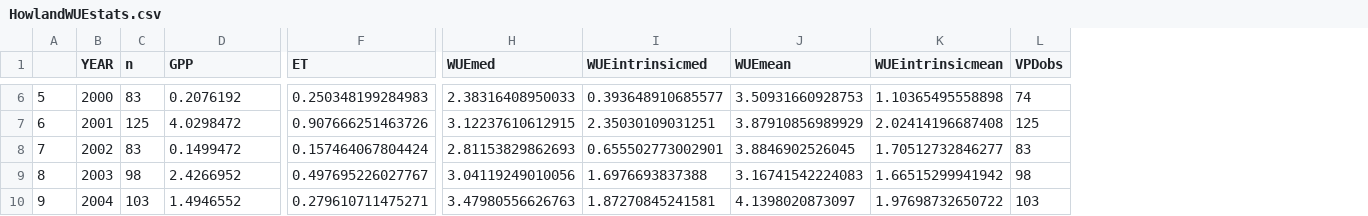
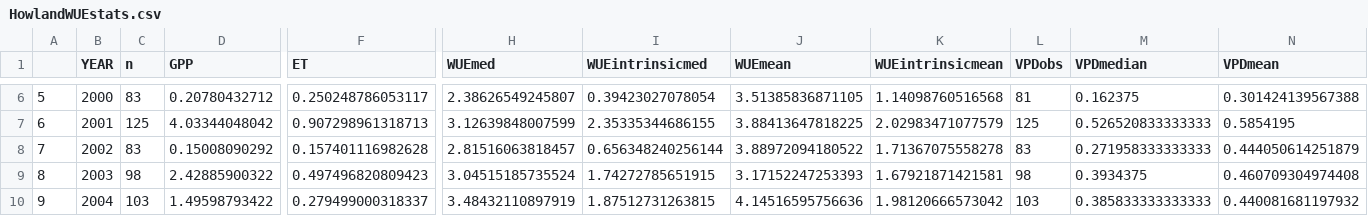
Before and after one commit to davidjpmoore/Belmecheri_et_WUE, a CSV file: data/HowlandWUEstats.csv, drawn as a sheet; only a part is shown, gaps mark what is left out; the diff covers the shown part only; the diff names each change by its address in the sheet, - before the commit and + after, or states it on an @@ line.

```diff
--- a/data/HowlandWUEstats.csv
+++ b/data/HowlandWUEstats.csv
+column M (VPDmedian), rows 6-10: 0.162375 | 0.526520833333333 | 0.271958333333333 | 0.3934375 | 0.385833333333333
+column N (VPDmean), rows 6-10: 0.301424139567388 | 0.5854195 | 0.444050614251879 | 0.460709304974408 | 0.440081681197932
-D6 (GPP): 0.2076192
+D6 (GPP): 0.20780432712
-F6 (ET): 0.250348199284983
+F6 (ET): 0.250248786053117
-H6 (WUEmed): 2.38316408950033
+H6 (WUEmed): 2.38626549245807
-I6 (WUEintrinsicmed): 0.393648910685577
+I6 (WUEintrinsicmed): 0.39423027078054
-J6 (WUEmean): 3.50931660928753
+J6 (WUEmean): 3.51385836871105
-K6 (WUEintrinsicmean): 1.10365495558898
+K6 (WUEintrinsicmean): 1.14098760516568
-L6 (VPDobs): 74
+L6 (VPDobs): 81
-D7 (GPP): 4.0298472
+D7 (GPP): 4.03344048042
-F7 (ET): 0.907666251463726
+F7 (ET): 0.907298961318713
-H7 (WUEmed): 3.12237610612915
+H7 (WUEmed): 3.12639848007599
-I7 (WUEintrinsicmed): 2.35030109031251
+I7 (WUEintrinsicmed): 2.35335344686155
-J7 (WUEmean): 3.87910856989929
+J7 (WUEmean): 3.88413647818225
-K7 (WUEintrinsicmean): 2.02414196687408
+K7 (WUEintrinsicmean): 2.02983471077579
-D8 (GPP): 0.1499472
+D8 (GPP): 0.15008090292
-F8 (ET): 0.157464067804424
+F8 (ET): 0.157401116982628
-H8 (WUEmed): 2.81153829862693
+H8 (WUEmed): 2.81516063818457
-I8 (WUEintrinsicmed): 0.655502773002901
+I8 (WUEintrinsicmed): 0.656348240256144
-J8 (WUEmean): 3.8846902526045
+J8 (WUEmean): 3.88972094180522
-K8 (WUEintrinsicmean): 1.70512732846277
+K8 (WUEintrinsicmean): 1.71367075558278
-D9 (GPP): 2.4266952
+D9 (GPP): 2.42885900322
-F9 (ET): 0.497695226027767
+F9 (ET): 0.497496820809423
-H9 (WUEmed): 3.04119249010056
+H9 (WUEmed): 3.04515185735524
-I9 (WUEintrinsicmed): 1.6976693837388
+I9 (WUEintrinsicmed): 1.74272785651915
-J9 (WUEmean): 3.16741542224083
+J9 (WUEmean): 3.17152247253393
-K9 (WUEintrinsicmean): 1.66515299941942
+K9 (WUEintrinsicmean): 1.67921871421581
-D10 (GPP): 1.4946552
+D10 (GPP): 1.49598793422
-F10 (ET): 0.279610711475271
+F10 (ET): 0.279499000318337
-H10 (WUEmed): 3.47980556626763
+H10 (WUEmed): 3.48432110897919
-I10 (WUEintrinsicmed): 1.87270845241581
+I10 (WUEintrinsicmed): 1.87512731263815
-J10 (WUEmean): 4.1398020873097
+J10 (WUEmean): 4.14516595756636
-K10 (WUEintrinsicmean): 1.97698732650722
+K10 (WUEintrinsicmean): 1.98120666573042
```
Also changed, not shown: 6 added rows and 52 edited cells elsewhere in this file.
